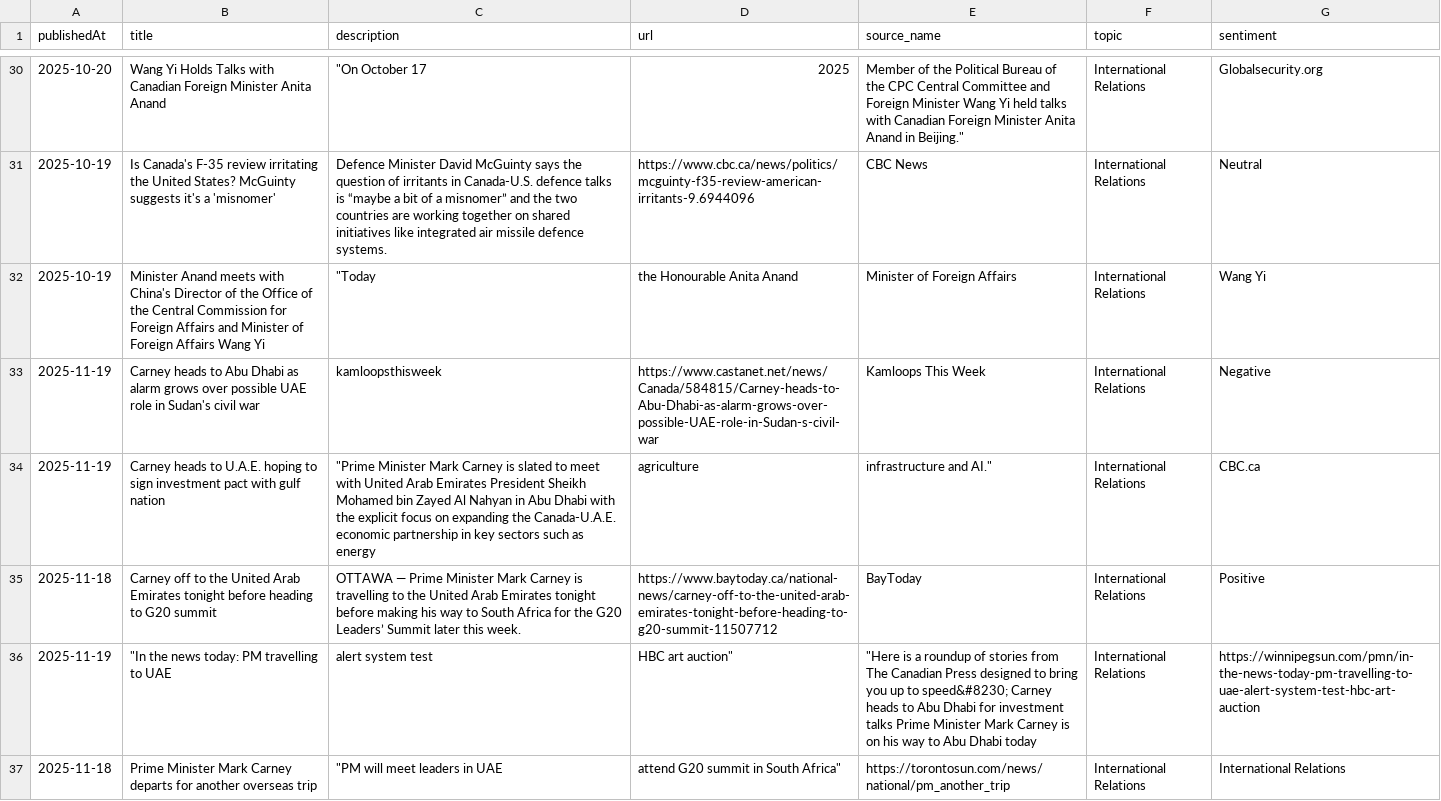
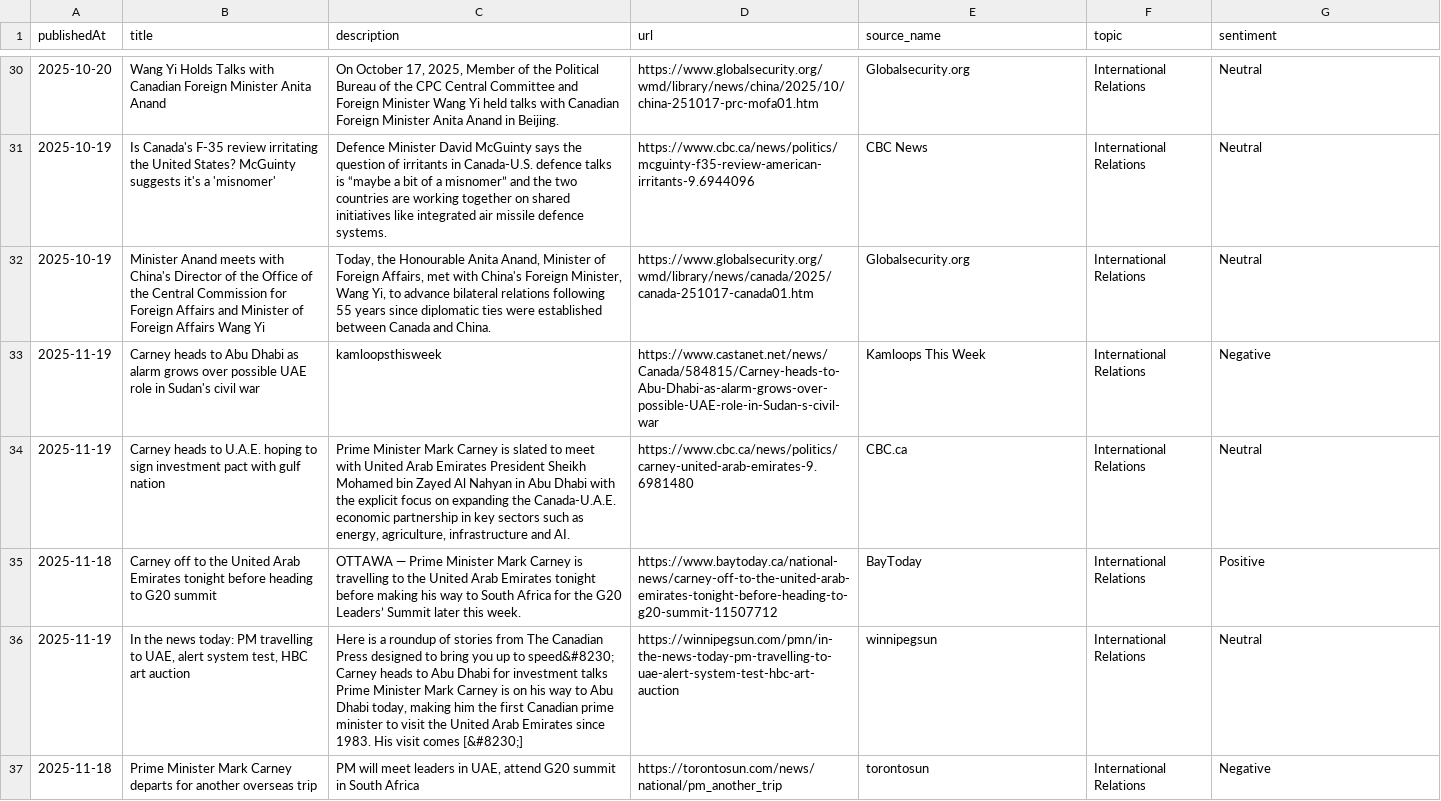
Before and after one commit to xaileena/COMP-370-Final-Project, a CSV file: paul_data/tf-idf/International_Relations.csv, drawn as a sheet; only a part is shown, gaps mark what is left out; the diff covers the shown part only.

```diff
--- a/paul_data/tf-idf/International_Relations.csv
+++ b/paul_data/tf-idf/International_Relations.csv
@@ -30 +30 @@ publishedAt,title,description,url,source_name,topic,sentiment
-2025-10-20, Wang Yi Holds Talks with Canadian Foreign Minister Anita Anand," ""On October 17", 2025," Member of the Political Bureau of the CPC Central Committee and Foreign Minister Wang Yi held talks with Canadian Foreign Minister Anita Anand in Beijing.""",International Relations, Globalsecurity.org
+2025-10-20,Wang Yi Holds Talks with Canadian Foreign Minister Anita Anand,"On October 17, 2025, Member of the Political Bureau of the CPC Central Committee and Foreign Minister Wang Yi held talks with Canadian Foreign Minister Anita Anand in Beijing.",https://www.globalsecurity.org/wmd/library/news/china/2025/10/china-251017-prc-mofa01.htm,Globalsecurity.org,International Relations,Neutral
@@ -32 +32 @@ publishedAt,title,description,url,source_name,topic,sentiment
-2025-10-19, Minister Anand meets with China's Director of the Office of the Central Commission for Foreign Affairs and Minister of Foreign Affairs Wang Yi," ""Today", the Honourable Anita Anand, Minister of Foreign Affairs,International Relations, Wang Yi
+2025-10-19,Minister Anand meets with China's Director of the Office of the Central Commission for Foreign Affairs and Minister of Foreign Affairs Wang Yi,"Today, the Honourable Anita Anand, Minister of Foreign Affairs, met with China's Foreign Minister, Wang Yi, to advance bilateral relations following 55 years since diplomatic ties were established between Canada and China.",https://www.globalsecurity.org/wmd/library/news/canada/2025/canada-251017-canada01.htm,Globalsecurity.org,International Relations,Neutral
@@ -34 +34 @@ publishedAt,title,description,url,source_name,topic,sentiment
-2025-11-19, Carney heads to U.A.E. hoping to sign investment pact with gulf nation," ""Prime Minister Mark Carney is slated to meet with United Arab Emirates President Sheikh Mohamed bin Zayed Al Nahyan in Abu Dhabi with the explicit focus on expanding the Canada-U.A.E. economic partnership in key sectors such as energy", agriculture," infrastructure and AI.""",International Relations, CBC.ca
+2025-11-19,Carney heads to U.A.E. hoping to sign investment pact with gulf nation,"Prime Minister Mark Carney is slated to meet with United Arab Emirates President Sheikh Mohamed bin Zayed Al Nahyan in Abu Dhabi with the explicit focus on expanding the Canada-U.A.E. economic partnership in key sectors such as energy, agriculture, infrastructure and AI.",https://www.cbc.ca/news/politics/carney-united-arab-emirates-9.6981480,CBC.ca,International Relations,Neutral
@@ -36,2 +36,2 @@ publishedAt,title,description,url,source_name,topic,sentiment
-2025-11-19," ""In the news today: PM travelling to UAE", alert system test," HBC art auction"""," ""Here is a roundup of stories from The Canadian Press designed to bring you up to speed&#8230; Carney heads to Abu Dhabi for investment talks Prime Minister Mark Carney is on his way to Abu Dhabi today",International Relations, https://winnipegsun.com/pmn/in-the-news-today-pm-travelling-to-uae-alert-system-test-hbc-art-auction
-2025-11-18, Prime Minister Mark Carney departs for another overseas trip," ""PM will meet leaders in UAE"," attend G20 summit in South Africa""", https://torontosun.com/news/national/pm_another_trip,International Relations, International Relations
+2025-11-19,"In the news today: PM travelling to UAE, alert system test, HBC art auction","Here is a roundup of stories from The Canadian Press designed to bring you up to speed&#8230; Carney heads to Abu Dhabi for investment talks Prime Minister Mark Carney is on his way to Abu Dhabi today, making him the first Canadian prime minister to visit the United Arab Emirates since 1983. His visit comes [&#8230;]",https://winnipegsun.com/pmn/in-the-news-today-pm-travelling-to-uae-alert-system-test-hbc-art-auction,winnipegsun,International Relations,Neutral
+2025-11-18,Prime Minister Mark Carney departs for another overseas trip,"PM will meet leaders in UAE, attend G20 summit in South Africa",https://torontosun.com/news/national/pm_another_trip,torontosun,International Relations,Negative
```
Also changed, not shown: 7 added rows, 7 removed rows and 47 edited cells elsewhere in this file, paul_data/tf-idf/Federal_Budget.csv, paul_data/tf-idf/Leadership_Campaign.csv, 3 other files.
